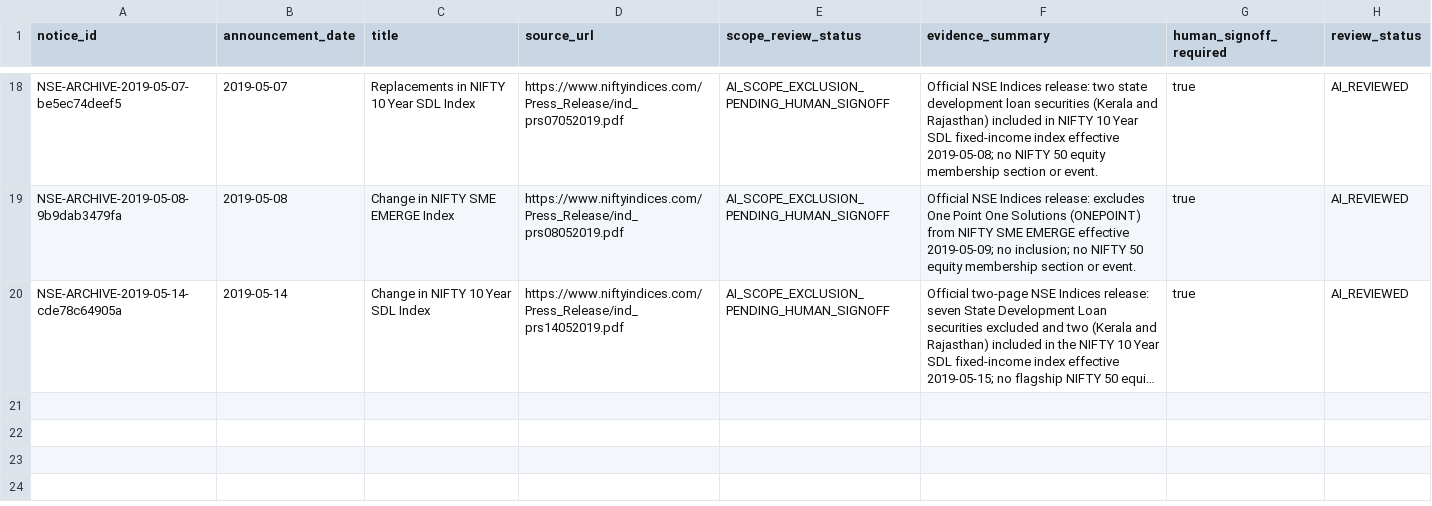
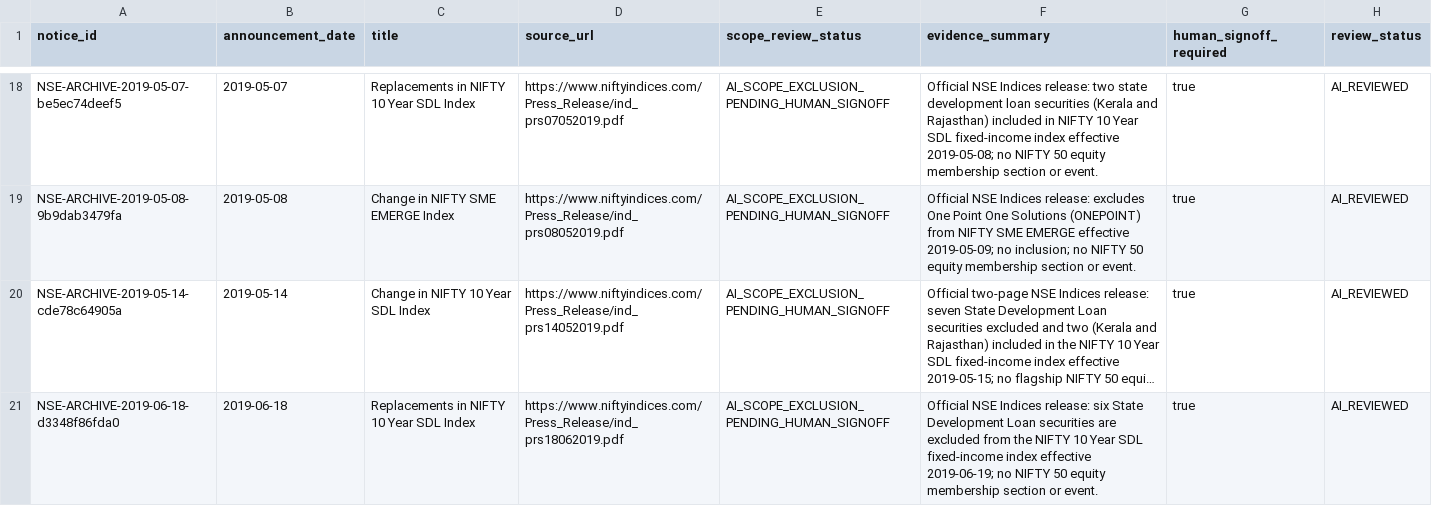
Before and after one commit to vishwasgarg5/Trader, a CSV file: data/reference/nifty50_unregistered_candidate_scope_review.csv, drawn as a sheet; only a part is shown, gaps mark what is left out; long unchanged cells end in …; the diff names each change by its address in the sheet, - before the commit and + after, or states it on an @@ line.

```diff
--- a/data/reference/nifty50_unregistered_candidate_scope_review.csv
+++ b/data/reference/nifty50_unregistered_candidate_scope_review.csv
+row 21: NSE-ARCHIVE-2019-06-18-d3348f86fda0 | 2019-06-18 | Replacements in NIFTY 10 Year SDL Index | https://www.niftyindices.com/Press_Release/ind_prs18062019.pdf | AI_SCOPE_EXCLUSION_PENDING_HUMAN_SIGNOFF | Official NSE Indices release: six State Development Loan securities are excluded from the NIFTY 10 Year SDL fixed-income index effective 2019-06-19; no NIFTY 50 equity membership section or event. | true | AI_REVIEWED
```
Also changed, not shown: data/reference/nifty50_annual_notice_inventory.csv, data/reference/nifty50_notice_review_queue.csv, 2 other files.
